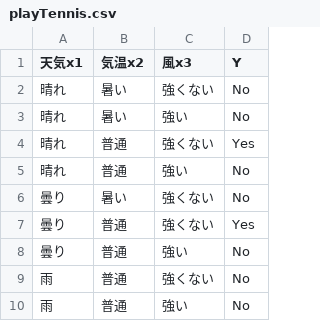
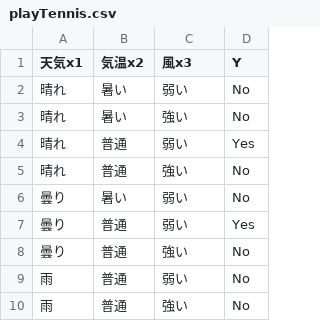
Before and after one commit to hhachiya/MLBook, a CSV file: data/decisionTree/playTennis.csv, drawn as a sheet.

```diff
--- a/data/decisionTree/playTennis.csv
+++ b/data/decisionTree/playTennis.csv
@@ -1,10 +1,10 @@
 天気x1,気温x2,風x3,Y
-晴れ,暑い,強くない,No
+晴れ,暑い,弱い,No
 晴れ,暑い,強い,No
-晴れ,普通,強くない,Yes
+晴れ,普通,弱い,Yes
 晴れ,普通,強い,No
-曇り,暑い,強くない,No
-曇り,普通,強くない,Yes
+曇り,暑い,弱い,No
+曇り,普通,弱い,Yes
 曇り,普通,強い,No
-雨,普通,強くない,No
+雨,普通,弱い,No
 雨,普通,強い,No
```
Also changed, not shown: 46 other files.
